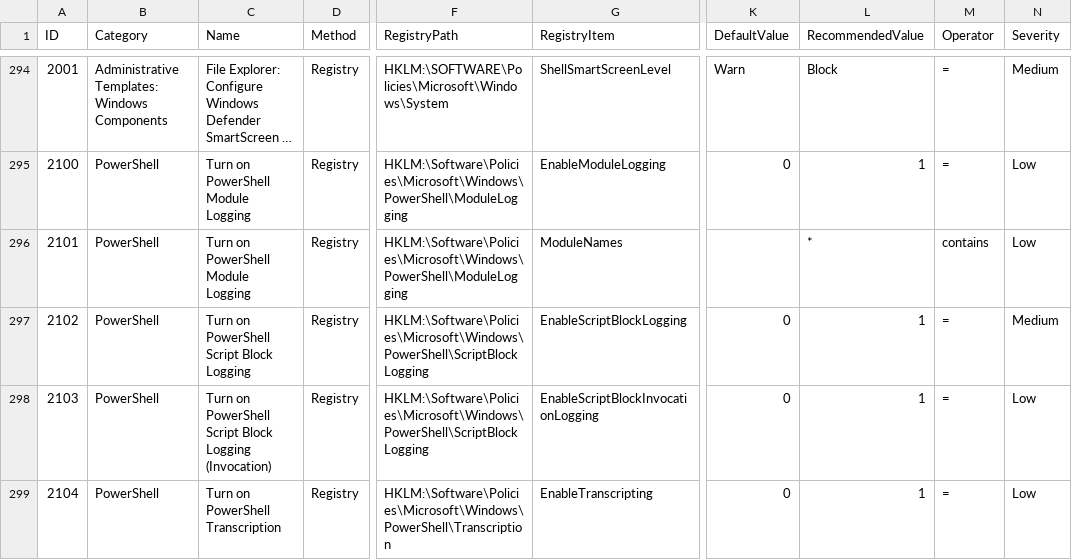
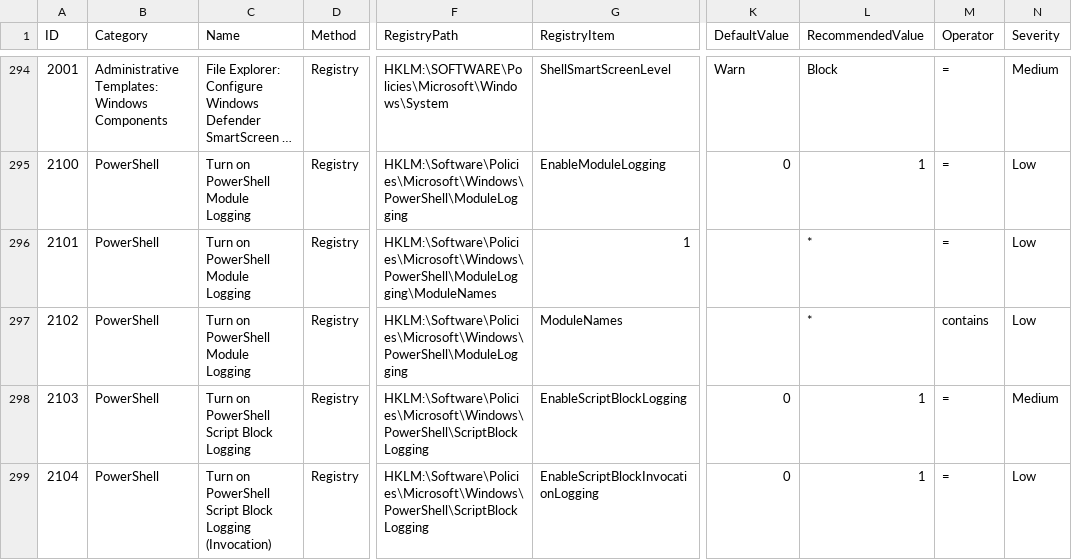
Before and after one commit to 0x6d69636b/windows_hardening, a CSV file: lists/finding_list_0x6d69636b_machine.csv, drawn as a sheet; only a part is shown, gaps mark what is left out; long unchanged cells end in …; the diff covers the shown part only; the diff names each change by its address in the sheet, - before the commit and + after, or states it on an @@ line.

```diff
--- a/lists/finding_list_0x6d69636b_machine.csv
+++ b/lists/finding_list_0x6d69636b_machine.csv
-F296 (RegistryPath): HKLM:\Software\Policies\Microsoft\Windows\PowerShell\ModuleLogging
+F296 (RegistryPath): HKLM:\Software\Policies\Microsoft\Windows\PowerShell\ModuleLogging\ModuleNames
-G296 (RegistryItem): ModuleNames
+G296 (RegistryItem): 1
-M296 (Operator): contains
+M296 (Operator): =
-C297 (Name): Turn on PowerShell Script Block Logging
+C297 (Name): Turn on PowerShell Module Logging
-F297 (RegistryPath): HKLM:\Software\Policies\Microsoft\Windows\PowerShell\ScriptBlockLogging
+F297 (RegistryPath): HKLM:\Software\Policies\Microsoft\Windows\PowerShell\ModuleLogging
-G297 (RegistryItem): EnableScriptBlockLogging
+G297 (RegistryItem): ModuleNames
-K297 (DefaultValue): 0
+K297 (DefaultValue): (empty)
-L297 (RecommendedValue): 1
+L297 (RecommendedValue): *
-M297 (Operator): =
+M297 (Operator): contains
-N297 (Severity): Medium
+N297 (Severity): Low
-C298 (Name): …Block Logging (Invocation)
+C298 (Name): …Block Logging
-G298 (RegistryItem): EnableScriptBlockInvocationLogging
+G298 (RegistryItem): EnableScriptBlockLogging
-N298 (Severity): Low
+N298 (Severity): Medium
-C299 (Name): Turn on PowerShell Transcription
+C299 (Name): Turn on PowerShell Script Block Logging (Invocation)
-F299 (RegistryPath): HKLM:\Software\Policies\Microsoft\Windows\PowerShell\Transcription
+F299 (RegistryPath): HKLM:\Software\Policies\Microsoft\Windows\PowerShell\ScriptBlockLogging
-G299 (RegistryItem): EnableTranscripting
+G299 (RegistryItem): EnableScriptBlockInvocationLogging
```
Also changed, not shown: 1 added row and 13 edited cells elsewhere in this file, 1 other file.
